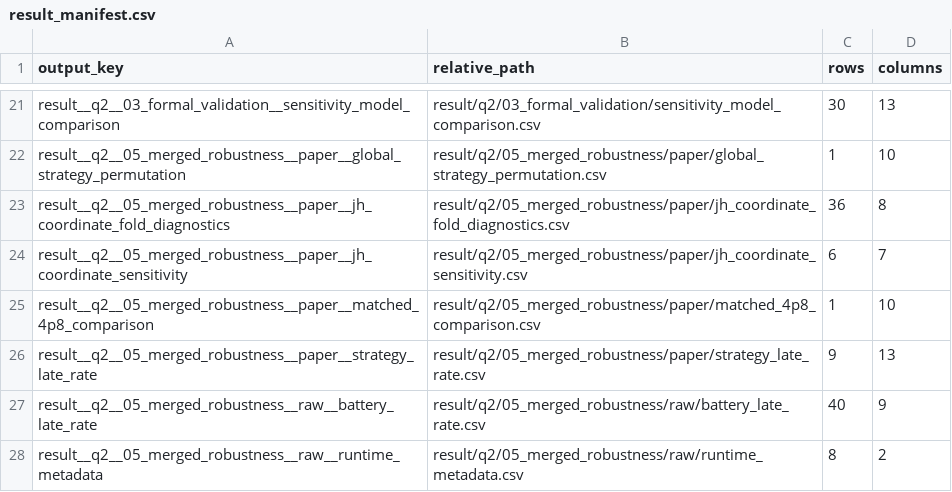
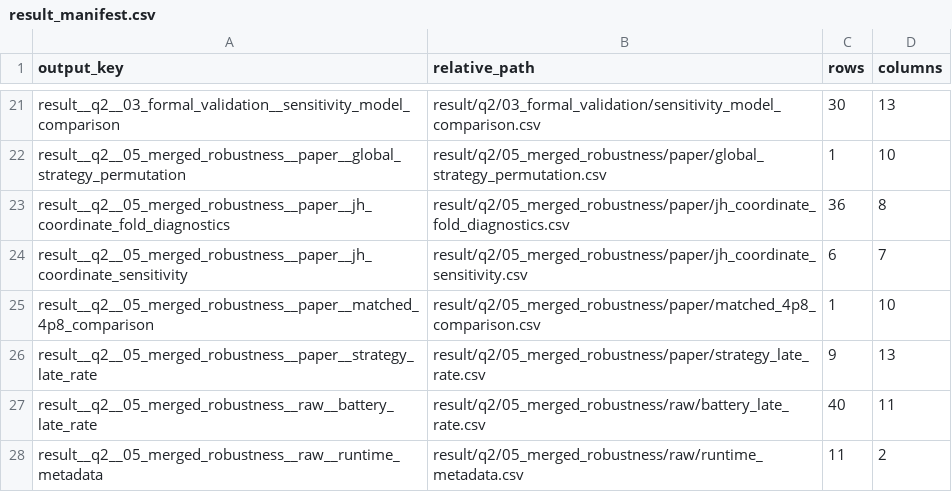
Before and after one commit to Aufpa33en/Celianbei-A, a CSV file: result/q2/result_manifest.csv, drawn as a sheet; only a part is shown, gaps mark what is left out.

```diff
--- a/result/q2/result_manifest.csv
+++ b/result/q2/result_manifest.csv
@@ -26,3 +26,3 @@ result__q2__05_merged_robustness__paper__matched_4p8_comparison,result/q2/05_mer
 result__q2__05_merged_robustness__paper__strategy_late_rate,result/q2/05_merged_robustness/paper/strategy_late_rate.csv,9,13
-result__q2__05_merged_robustness__raw__battery_late_rate,result/q2/05_merged_robustness/raw/battery_late_rate.csv,40,9
-result__q2__05_merged_robustness__raw__runtime_metadata,result/q2/05_merged_robustness/raw/runtime_metadata.csv,8,2
+result__q2__05_merged_robustness__raw__battery_late_rate,result/q2/05_merged_robustness/raw/battery_late_rate.csv,40,11
+result__q2__05_merged_robustness__raw__runtime_metadata,result/q2/05_merged_robustness/raw/runtime_metadata.csv,11,2
```
Also changed, not shown: result/q2/05_merged_robustness/raw/battery_late_rate.csv, result/q2/05_merged_robustness/raw/runtime_metadata.csv, 4 other files.
